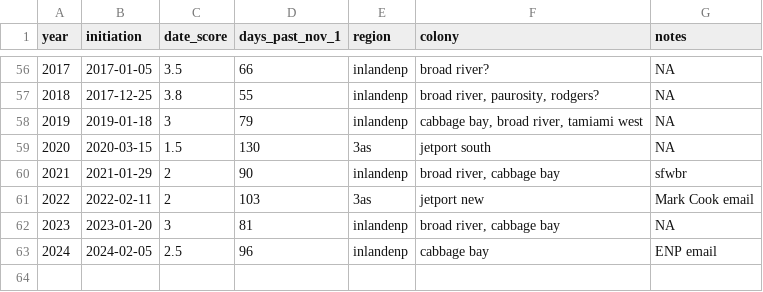
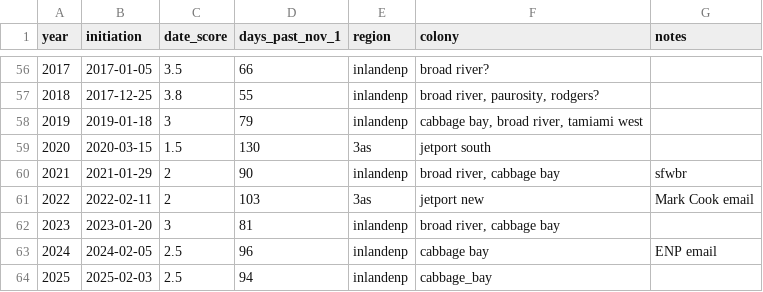
Before and after one commit to weecology/EvergladesWadingBird, a CSV file: Indicators/stork_initiation.csv, drawn as a sheet; only a part is shown, gaps mark what is left out; the diff covers the shown part only.

```diff
--- a/Indicators/stork_initiation.csv
+++ b/Indicators/stork_initiation.csv
@@ -56,8 +56,9 @@
-2017,"2017-01-05",3.5,66,"inlandenp","broad river?",NA
-2018,"2017-12-25",3.8,55,"inlandenp","broad river, paurosity, rodgers?",NA
-2019,"2019-01-18",3,79,"inlandenp","cabbage bay, broad river, tamiami west",NA
-2020,"2020-03-15",1.5,130,"3as","jetport south",NA
+2017,"2017-01-05",3.5,66,"inlandenp","broad river?",
+2018,"2017-12-25",3.8,55,"inlandenp","broad river, paurosity, rodgers?",
+2019,"2019-01-18",3,79,"inlandenp","cabbage bay, broad river, tamiami west",
+2020,"2020-03-15",1.5,130,"3as","jetport south",
 2021,"2021-01-29",2,90,"inlandenp","broad river, cabbage bay","sfwbr"
 2022,"2022-02-11",2,103,"3as","jetport new","Mark Cook email"
-2023,"2023-01-20",3,81,"inlandenp","broad river, cabbage bay",NA
+2023,"2023-01-20",3,81,"inlandenp","broad river, cabbage bay",
 2024,"2024-02-05",2.5,96,"inlandenp","cabbage bay","ENP email"
+2025,"2025-02-03",2.5,94,"inlandenp","cabbage_bay",
```
Also changed, not shown: 103 edited cells elsewhere in this file, Counts/groundcounts_table.csv, Indicators/coastal_nesting.csv, 3 other files.
